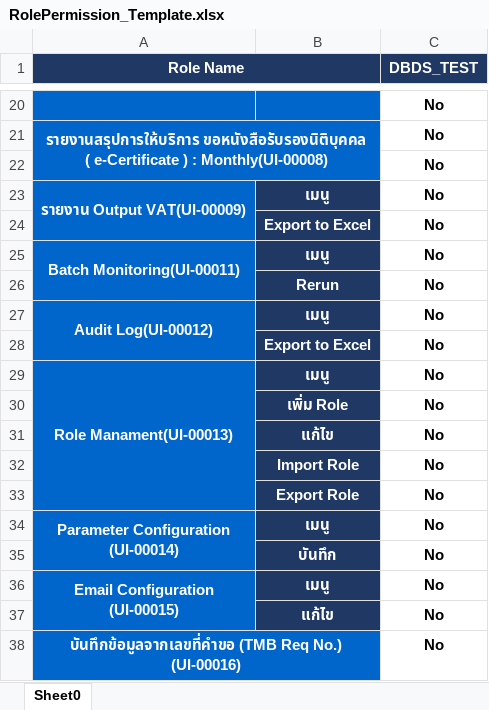
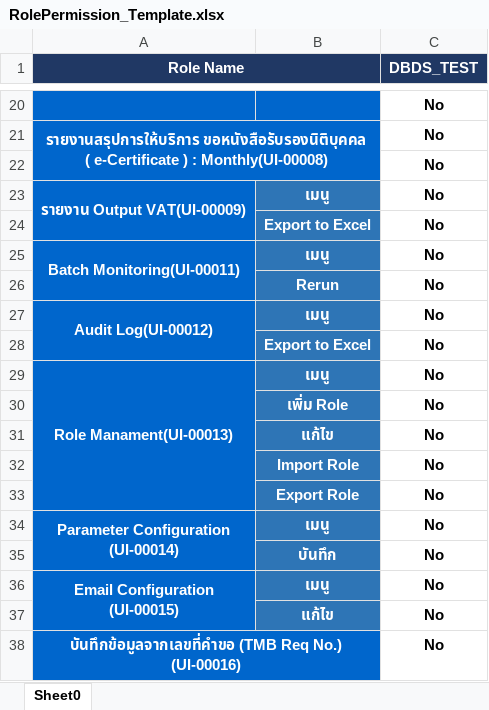
Before and after one commit to wichienpr/tmb-ecert, an Excel workbook: workspace/back-end/ecert-webapp/src/main/resources/report/excel_template/RolePermission_Template.xlsx, sheet Sheet0, drawn as a sheet; only a part is shown, gaps mark what is left out; values as stored, in another font and other column widths than the file's, no borders; the diff covers the shown part only; the diff names each change by its address in the sheet, - before the commit and + after, or states it on an @@ line.

Commit message:
fix bug role management

```diff
--- a/workspace/back-end/ecert-webapp/src/main/resources/report/excel_template/RolePermission_Template.xlsx (sheet Sheet0)
+++ b/workspace/back-end/ecert-webapp/src/main/resources/report/excel_template/RolePermission_Template.xlsx (sheet Sheet0)
-B23:B37 fill: #203864
+B23:B37 fill: #2E75B6
```
Also changed, not shown: cell formats elsewhere in this sheet, 2 other files.
